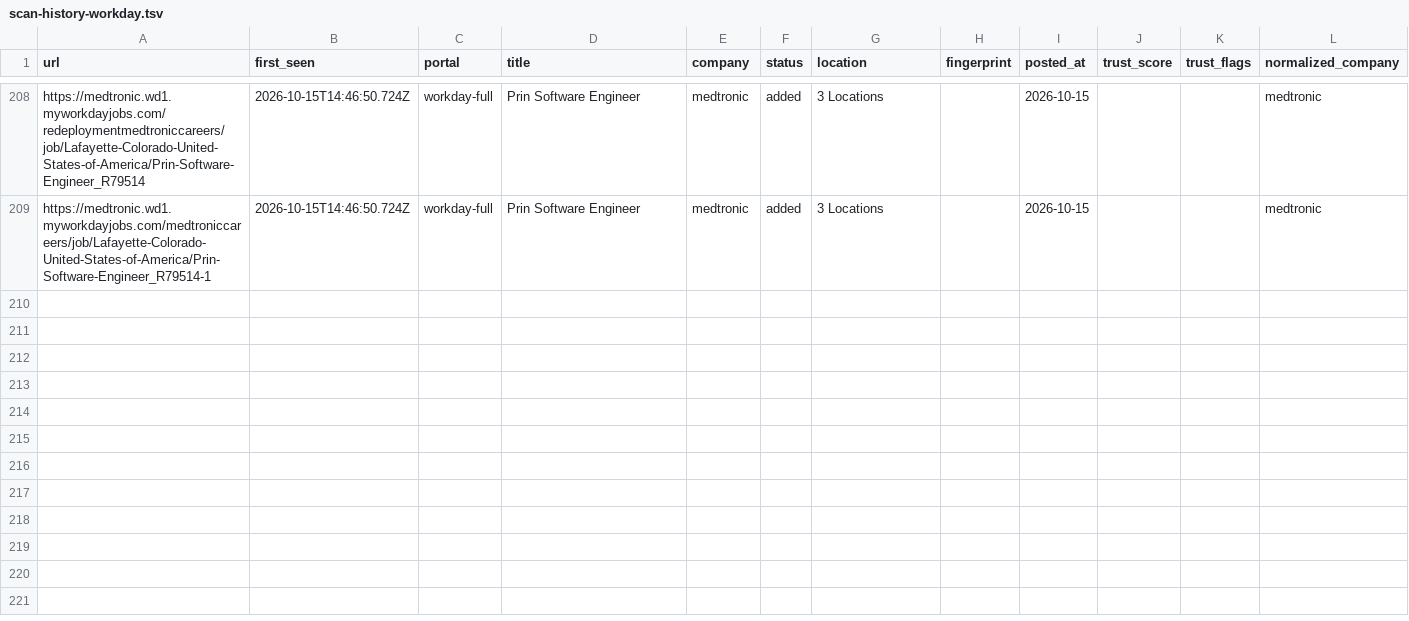
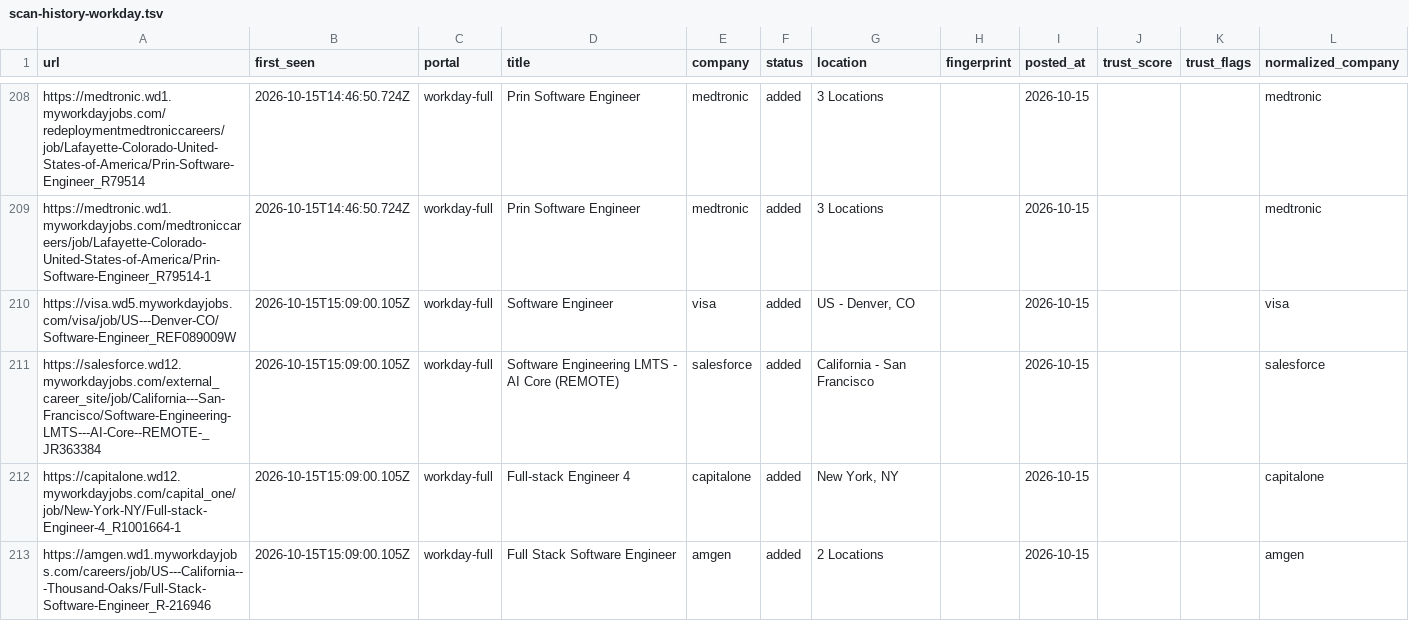
Before and after one commit to manavmalavia18/ghal-scanner, a TSV file: data/scan-history-workday.tsv, drawn as a sheet; only a part is shown, gaps mark what is left out.

```diff
--- a/data/scan-history-workday.tsv
+++ b/data/scan-history-workday.tsv
@@ -209 +209,5 @@ https://medtronic.wd1.myworkdayjobs.com/redeploymentmedtroniccareers/job/Lafayet
 https://medtronic.wd1.myworkdayjobs.com/medtroniccareers/job/Lafayette-Colorado-United-States-of-America/Prin-Software-Engineer_R79514-1	2026-10-15T14:46:50.724Z	workday-full	Prin Software Engineer	medtronic	added	3 Locations		2026-10-15			medtronic
+https://visa.wd5.myworkdayjobs.com/visa/job/US---Denver-CO/Software-Engineer_REF089009W	2026-10-15T15:09:00.105Z	workday-full	Software Engineer	visa	added	US - Denver, CO		2026-10-15			visa
+https://salesforce.wd12.myworkdayjobs.com/external_career_site/job/California---San-Francisco/Software-Engineering-LMTS---AI-Core--REMOTE-_JR363384	2026-10-15T15:09:00.105Z	workday-full	Software Engineering LMTS - AI Core (REMOTE)	salesforce	added	California - San Francisco		2026-10-15			salesforce
+https://capitalone.wd12.myworkdayjobs.com/capital_one/job/New-York-NY/Full-stack-Engineer-4_R1001664-1	2026-10-15T15:09:00.105Z	workday-full	Full-stack Engineer 4	capitalone	added	New York, NY		2026-10-15			capitalone
+https://amgen.wd1.myworkdayjobs.com/careers/job/US---California---Thousand-Oaks/Full-Stack-Software-Engineer_R-216946	2026-10-15T15:09:00.105Z	workday-full	Full Stack Software Engineer	amgen	added	2 Locations		2026-10-15			amgen
```
Also changed, not shown: 3 other files.
